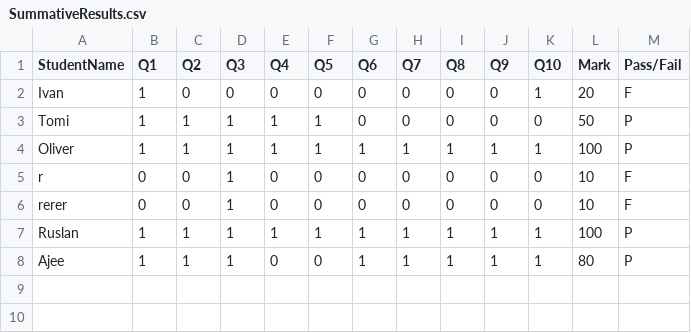
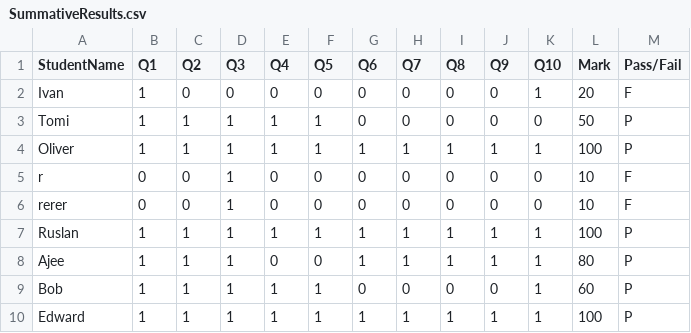
Before and after one commit to MajorTomaso/DQS, a CSV file: SummativeResults.csv, drawn as a sheet.

Commit message:
Updated Summative Test

```diff
--- a/SummativeResults.csv
+++ b/SummativeResults.csv
@@ -8 +8,3 @@ Ruslan,1,1,1,1,1,1,1,1,1,1,100,P
 Ajee,1,1,1,0,0,1,1,1,1,1,80,P
+Bob,1,1,1,1,1,0,0,0,0,1,60,P
+Edward,1,1,1,1,1,1,1,1,1,1,100,P
```
Also changed, not shown: 11 other files.
